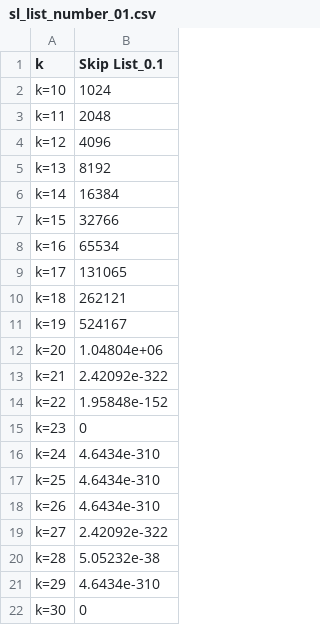
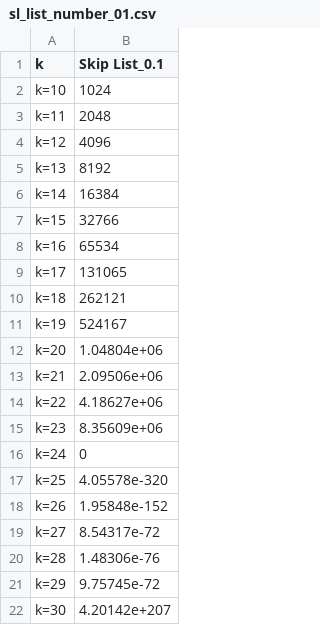
Before and after one commit to theabc50111/nccu_cs_hw, a CSV file: DataStructure_HW/sl_list_number_01.csv, drawn as a sheet.

Commit message:
revise hw2 of Data Structure

```diff
--- a/DataStructure_HW/sl_list_number_01.csv
+++ b/DataStructure_HW/sl_list_number_01.csv
@@ -12,11 +12,11 @@ k=19,524167,
 k=20,1.04804e+06,
-k=21,2.42092e-322,
-k=22,1.95848e-152,
-k=23,0,
-k=24,4.6434e-310,
-k=25,4.6434e-310,
-k=26,4.6434e-310,
-k=27,2.42092e-322,
-k=28,5.05232e-38,
-k=29,4.6434e-310,
-k=30,0,
+k=21,2.09506e+06,
+k=22,4.18627e+06,
+k=23,8.35609e+06,
+k=24,0,
+k=25,4.05578e-320,
+k=26,1.95848e-152,
+k=27,8.54317e-72,
+k=28,1.48306e-76,
+k=29,9.75745e-72,
+k=30,4.20142e+207,
```
Also changed, not shown: DataStructure_HW/sl_ave_layer_01.csv, DataStructure_HW/sl_time_01.csv, 6 other files.
